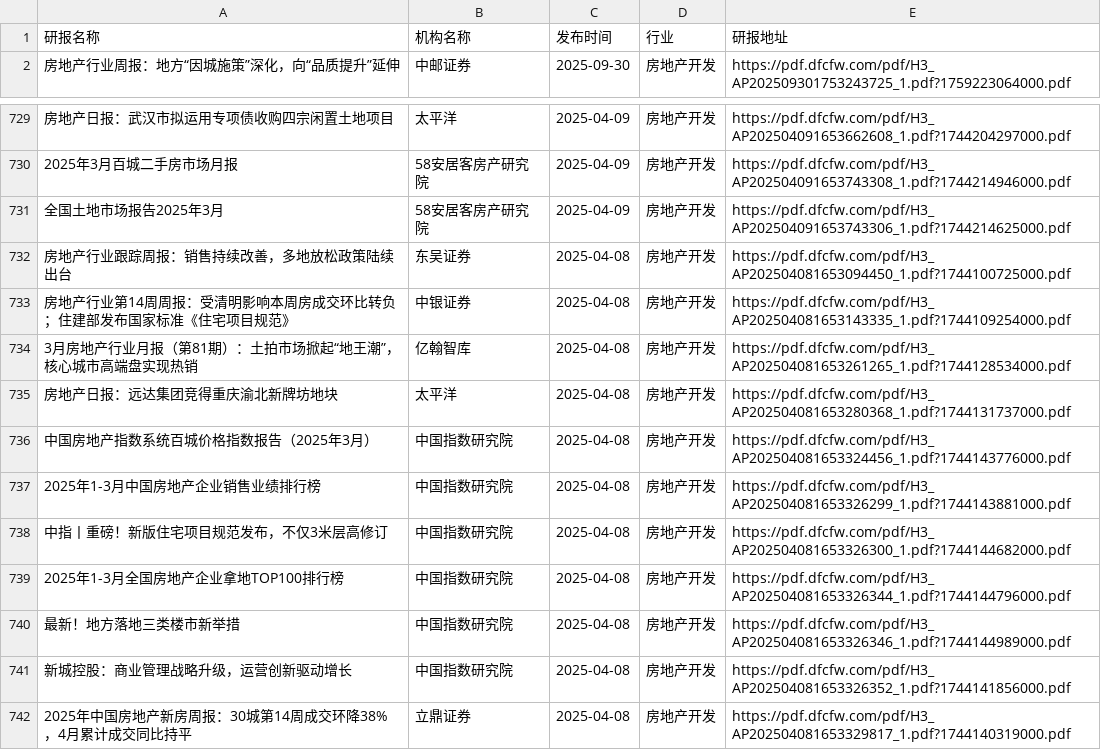
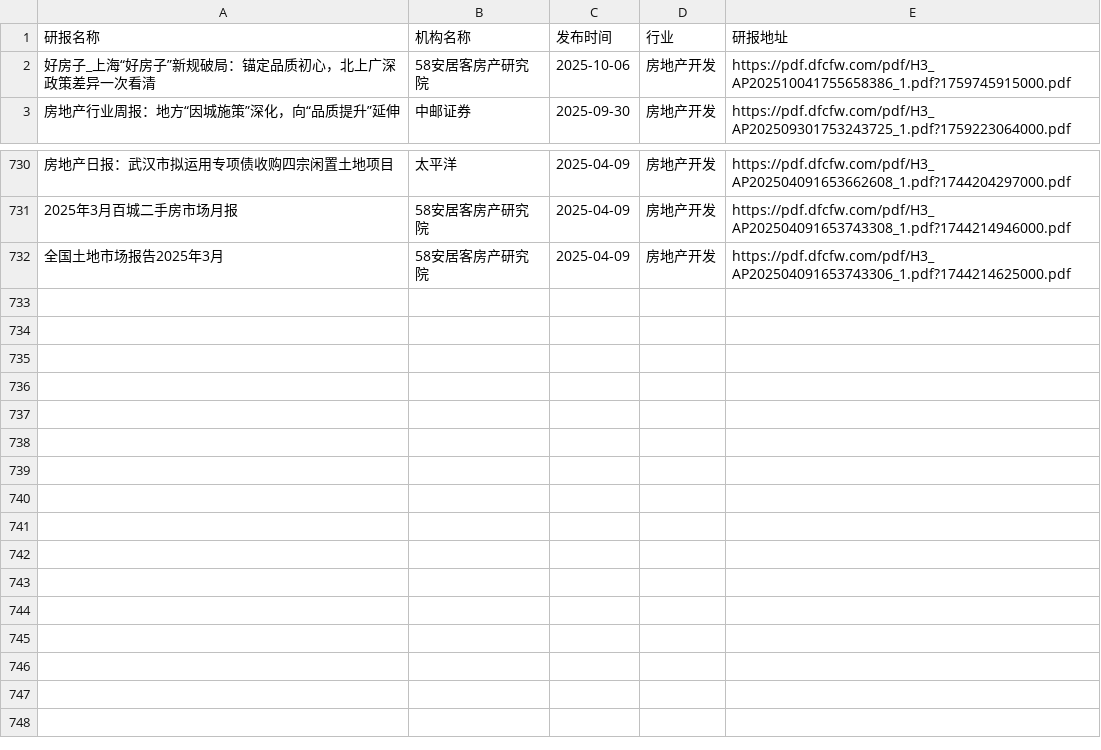
Before and after one commit to manymore13/report, a CSV file: eastmoney/房地产开发.csv, drawn as a sheet; only a part is shown, gaps mark what is left out; removed rows and columns are numbered as before the commit, all else as after; the diff names each change by its address in the sheet, - before the commit and + after, or states it on an @@ line.

```diff
--- a/eastmoney/房地产开发.csv
+++ b/eastmoney/房地产开发.csv
+row 2: 好房子_上海“好房子”新规破局：锚定品质初心，北上广深政策差异一次看清 | 58安居客房产研究院 | 2025-10-06 | 房地产开发 | https://pdf.dfcfw.com/pdf/H3_AP202510041755658386_1.pdf?1759745915000.pdf
-row 732: 房地产行业跟踪周报：销售持续改善，多地放松政策陆续出台 | 东吴证券 | 2025-04-08 | 房地产开发 | https://pdf.dfcfw.com/pdf/H3_AP202504081653094450_1.pdf?1744100725000.pdf
-row 733: 房地产行业第14周周报：受清明影响本周房成交环比转负；住建部发布国家标准《住宅项目规范》 | 中银证券 | 2025-04-08 | 房地产开发 | https://pdf.dfcfw.com/pdf/H3_AP202504081653143335_1.pdf?1744109254000.pdf
-row 734: 3月房地产行业月报（第81期）：土拍市场掀起“地王潮”，核心城市高端盘实现热销 | 亿翰智库 | 2025-04-08 | 房地产开发 | https://pdf.dfcfw.com/pdf/H3_AP202504081653261265_1.pdf?1744128534000.pdf
-row 735: 房地产日报：远达集团竞得重庆渝北新牌坊地块 | 太平洋 | 2025-04-08 | 房地产开发 | https://pdf.dfcfw.com/pdf/H3_AP202504081653280368_1.pdf?1744131737000.pdf
-row 736: 中国房地产指数系统百城价格指数报告（2025年3月） | 中国指数研究院 | 2025-04-08 | 房地产开发 | https://pdf.dfcfw.com/pdf/H3_AP202504081653324456_1.pdf?1744143776000.pdf
-row 737: 2025年1-3月中国房地产企业销售业绩排行榜 | 中国指数研究院 | 2025-04-08 | 房地产开发 | https://pdf.dfcfw.com/pdf/H3_AP202504081653326299_1.pdf?1744143881000.pdf
-row 738: 中指丨重磅！新版住宅项目规范发布，不仅3米层高修订 | 中国指数研究院 | 2025-04-08 | 房地产开发 | https://pdf.dfcfw.com/pdf/H3_AP202504081653326300_1.pdf?1744144682000.pdf
-row 739: 2025年1-3月全国房地产企业拿地TOP100排行榜 | 中国指数研究院 | 2025-04-08 | 房地产开发 | https://pdf.dfcfw.com/pdf/H3_AP202504081653326344_1.pdf?1744144796000.pdf
-row 740: 最新！地方落地三类楼市新举措 | 中国指数研究院 | 2025-04-08 | 房地产开发 | https://pdf.dfcfw.com/pdf/H3_AP202504081653326346_1.pdf?1744144989000.pdf
-row 741: 新城控股：商业管理战略升级，运营创新驱动增长 | 中国指数研究院 | 2025-04-08 | 房地产开发 | https://pdf.dfcfw.com/pdf/H3_AP202504081653326352_1.pdf?1744141856000.pdf
-row 742: 2025年中国房地产新房周报：30城第14周成交环降38%，4月累计成交同比持平 | 立鼎证券 | 2025-04-08 | 房地产开发 | https://pdf.dfcfw.com/pdf/H3_AP202504081653329817_1.pdf?1744140319000.pdf
```
Also changed, not shown: eastmoney/保险.csv, eastmoney/农牧饲渔.csv, 46 other files.
